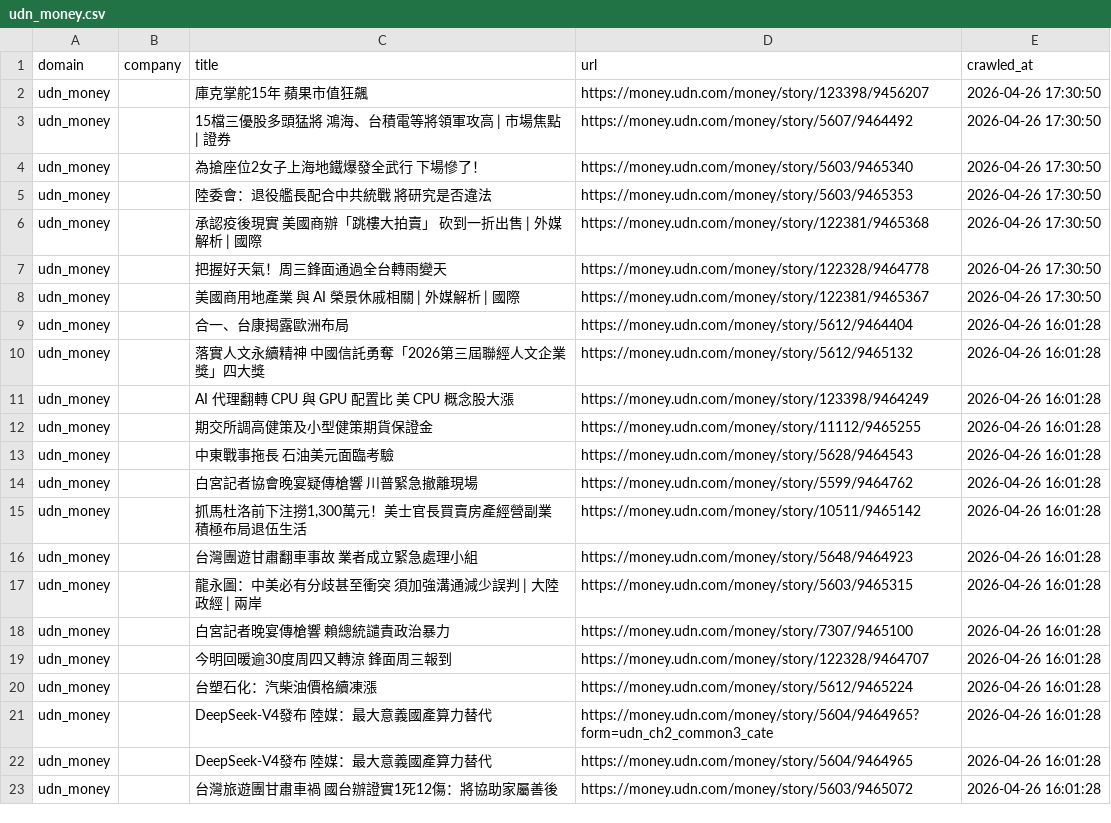
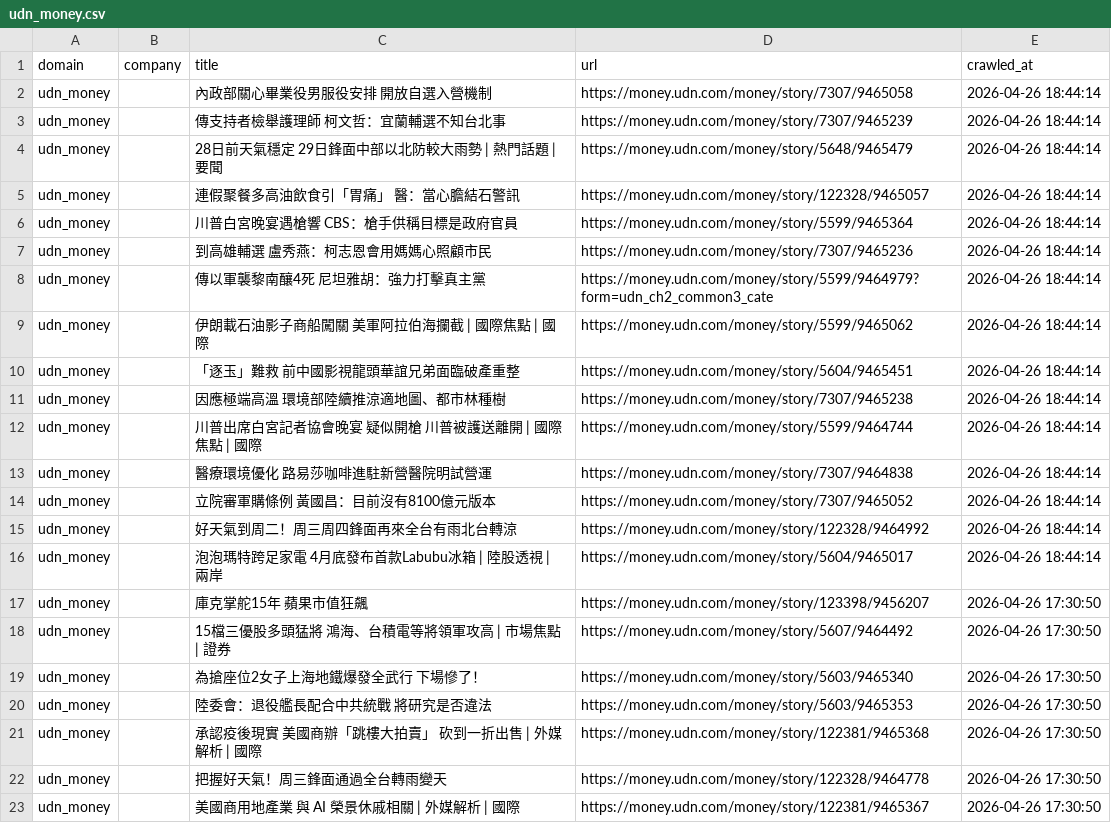
Before and after one commit to levelupup/news_crawler, a CSV file: data/udn_money.csv, drawn as a sheet; only a part is shown; the shorter side is filled out with more unchanged rows; the diff names each change by its address in the sheet, - before the commit and + after, or states it on an @@ line.

```diff
--- a/data/udn_money.csv
+++ b/data/udn_money.csv
+row 2: udn_money |  | 內政部關心畢業役男服役安排 開放自選入營機制 | https://money.udn.com/money/story/7307/9465058 | 2026-04-26 18:44:14
+row 3: udn_money |  | 傳支持者檢舉護理師 柯文哲：宜蘭輔選不知台北事 | https://money.udn.com/money/story/7307/9465239 | 2026-04-26 18:44:14
+row 4: udn_money |  | 28日前天氣穩定 29日鋒面中部以北防較大雨勢 | 熱門話題 | 要聞 | https://money.udn.com/money/story/5648/9465479 | 2026-04-26 18:44:14
+row 5: udn_money |  | 連假聚餐多高油飲食引「胃痛」 醫：當心膽結石警訊 | https://money.udn.com/money/story/122328/9465057 | 2026-04-26 18:44:14
+row 6: udn_money |  | 川普白宮晚宴遇槍響 CBS：槍手供稱目標是政府官員 | https://money.udn.com/money/story/5599/9465364 | 2026-04-26 18:44:14
+row 7: udn_money |  | 到高雄輔選 盧秀燕：柯志恩會用媽媽心照顧市民 | https://money.udn.com/money/story/7307/9465236 | 2026-04-26 18:44:14
+row 8: udn_money |  | 傳以軍襲黎南釀4死 尼坦雅胡：強力打擊真主黨 | https://money.udn.com/money/story/5599/9464979?form=udn_ch2_common3_cate | 2026-04-26 18:44:14
+row 9: udn_money |  | 伊朗載石油影子商船闖關 美軍阿拉伯海攔截 | 國際焦點 | 國際 | https://money.udn.com/money/story/5599/9465062 | 2026-04-26 18:44:14
+row 10: udn_money |  | 「逐玉」難救 前中國影視龍頭華誼兄弟面臨破產重整 | https://money.udn.com/money/story/5604/9465451 | 2026-04-26 18:44:14
+row 11: udn_money |  | 因應極端高溫 環境部陸續推涼適地圖、都市林種樹 | https://money.udn.com/money/story/7307/9465238 | 2026-04-26 18:44:14
+row 12: udn_money |  | 川普出席白宮記者協會晚宴 疑似開槍 川普被護送離開 | 國際焦點 | 國際 | https://money.udn.com/money/story/5599/9464744 | 2026-04-26 18:44:14
+row 13: udn_money |  | 醫療環境優化 路易莎咖啡進駐新營醫院明試營運 | https://money.udn.com/money/story/7307/9464838 | 2026-04-26 18:44:14
+row 14: udn_money |  | 立院審軍購條例 黃國昌：目前沒有8100億元版本 | https://money.udn.com/money/story/7307/9465052 | 2026-04-26 18:44:14
+row 15: udn_money |  | 好天氣到周二！周三周四鋒面再來全台有雨北台轉涼 | https://money.udn.com/money/story/122328/9464992 | 2026-04-26 18:44:14
+row 16: udn_money |  | 泡泡瑪特跨足家電 4月底發布首款Labubu冰箱 | 陸股透視 | 兩岸 | https://money.udn.com/money/story/5604/9465017 | 2026-04-26 18:44:14
```
Also changed, not shown: data/bloomberg.csv, data/ctee.csv, 11 other files.
